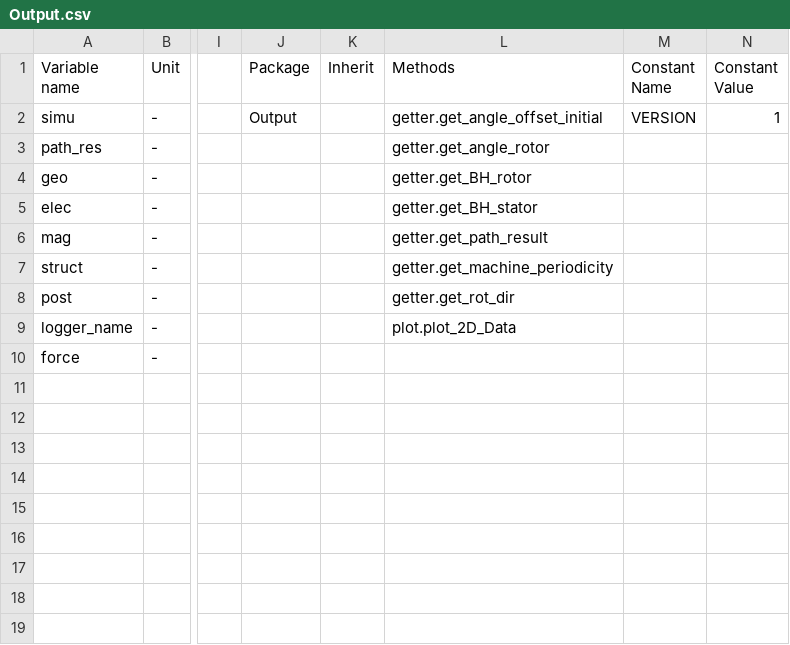
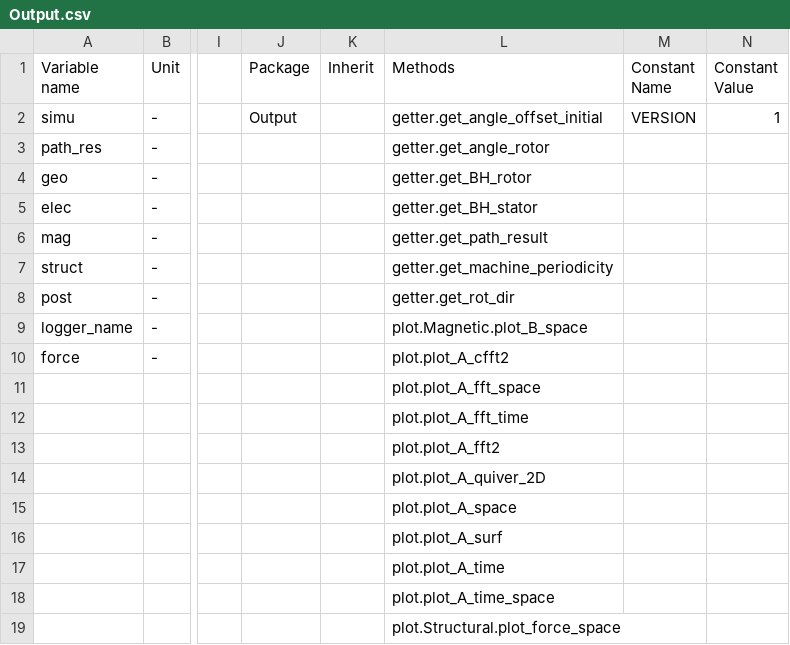
Before and after one commit to Eomys/pyleecan, a CSV file: pyleecan/Generator/ClassesRef/Output/Output.csv, drawn as a sheet; only a part is shown, gaps mark what is left out; rows hold the shown columns only; the diff names each change by its address in the sheet, - before the commit and + after, or states it on an @@ line.

Commit message:
Revert "Merge branch 'FEMM' of https://github.com/EOMYS-Public/pyleecan into plot"
This reverts commit 7eb768be389e45079521219b8d5faaadb9cfb47a, reversing
changes made to 1c769c59a6cdd9d8ccb683ac43157fcdd7620c93.

```diff
--- a/pyleecan/Generator/ClassesRef/Output/Output.csv
+++ b/pyleecan/Generator/ClassesRef/Output/Output.csv
-L9 (Methods): plot.plot_2D_Data
+L9 (Methods): plot.Magnetic.plot_B_space
-L10 (Methods): (empty)
+L10 (Methods): plot.plot_A_cfft2
+row 11:  |  |  |  |  | plot.plot_A_fft_space
+row 12:  |  |  |  |  | plot.plot_A_fft_time
+row 13:  |  |  |  |  | plot.plot_A_fft2
+row 14:  |  |  |  |  | plot.plot_A_quiver_2D
+row 15:  |  |  |  |  | plot.plot_A_space
+row 16:  |  |  |  |  | plot.plot_A_surf
+row 17:  |  |  |  |  | plot.plot_A_time
+row 18:  |  |  |  |  | plot.plot_A_time_space
+row 19:  |  |  |  |  | plot.Structural.plot_force_space
```
Also changed, not shown: 9 other files.
